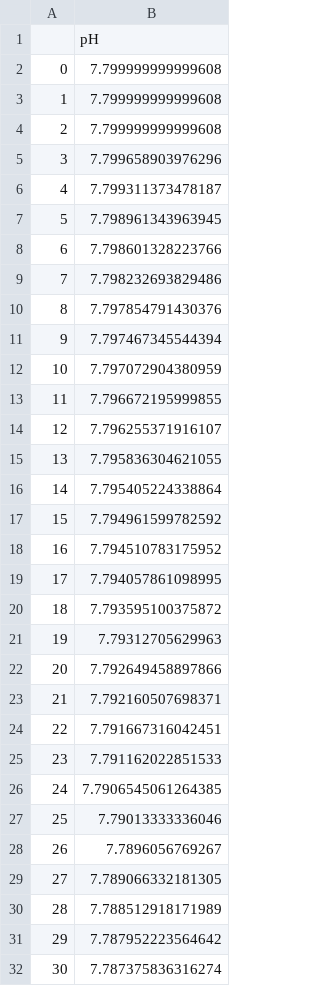
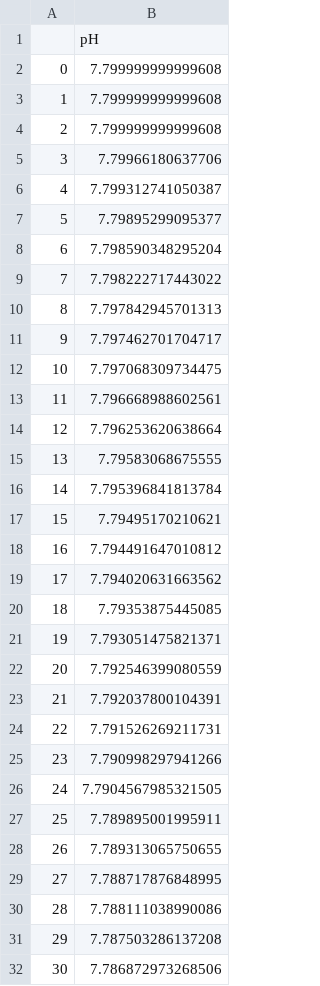
Before and after one commit to janursa/fuzzyABM, a CSV file: build/outputs/pH.csv, drawn as a sheet; only a part is shown; the diff covers the shown part only.

```diff
--- a/build/outputs/pH.csv
+++ b/build/outputs/pH.csv
@@ -4,29 +4,29 @@
 2,7.799999999999608
-3,7.799658903976296
-4,7.799311373478187
-5,7.798961343963945
-6,7.798601328223766
-7,7.798232693829486
-8,7.797854791430376
-9,7.797467345544394
-10,7.797072904380959
-11,7.796672195999855
-12,7.796255371916107
-13,7.795836304621055
-14,7.795405224338864
-15,7.794961599782592
-16,7.794510783175952
-17,7.794057861098995
-18,7.793595100375872
-19,7.79312705629963
-20,7.792649458897866
-21,7.792160507698371
-22,7.791667316042451
-23,7.791162022851533
-24,7.7906545061264385
-25,7.79013333336046
-26,7.7896056769267
-27,7.789066332181305
-28,7.788512918171989
-29,7.787952223564642
-30,7.787375836316274
+3,7.79966180637706
+4,7.799312741050387
+5,7.79895299095377
+6,7.798590348295204
+7,7.798222717443022
+8,7.797842945701313
+9,7.797462701704717
+10,7.797068309734475
+11,7.796668988602561
+12,7.796253620638664
+13,7.79583068675555
+14,7.795396841813784
+15,7.79495170210621
+16,7.794491647010812
+17,7.794020631663562
+18,7.79353875445085
+19,7.793051475821371
+20,7.792546399080559
+21,7.792037800104391
+22,7.791526269211731
+23,7.790998297941266
+24,7.7904567985321505
+25,7.789895001995911
+26,7.789313065750655
+27,7.788717876848995
+28,7.788111038990086
+29,7.787503286137208
+30,7.786872973268506
```
Also changed, not shown: 42 edited cells elsewhere in this file, build/outputs/agents_traj.csv, 27 other files.
